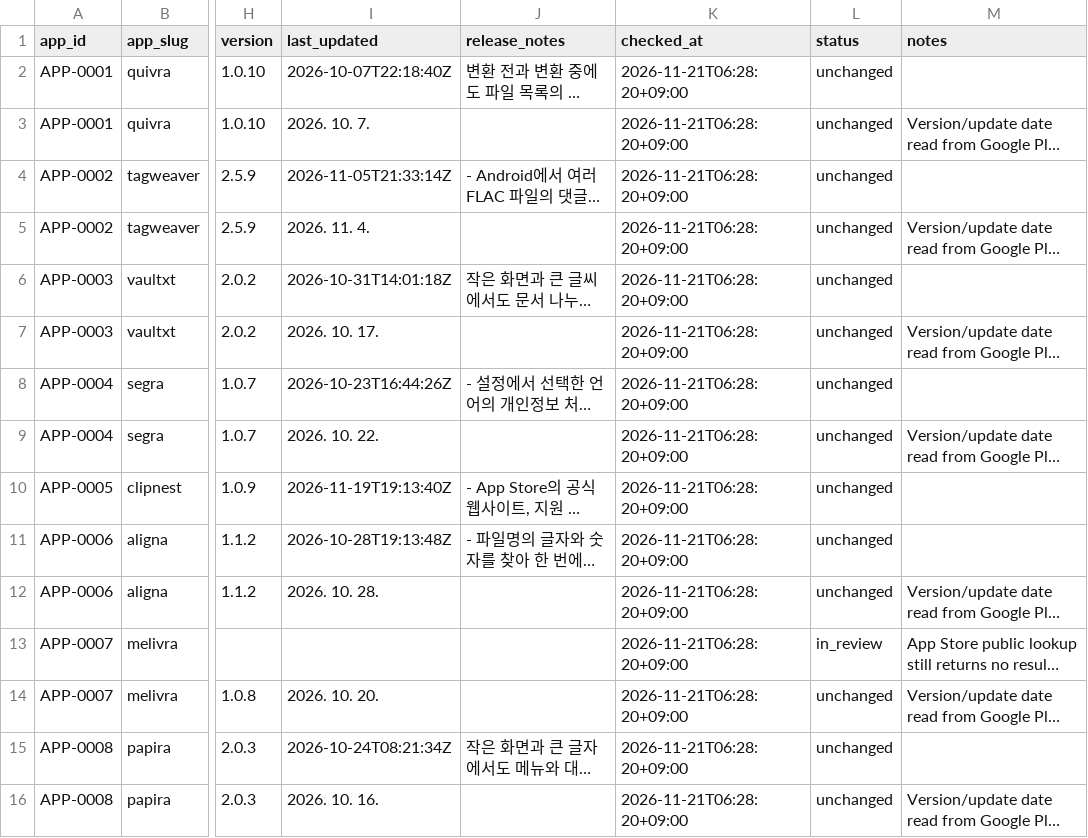
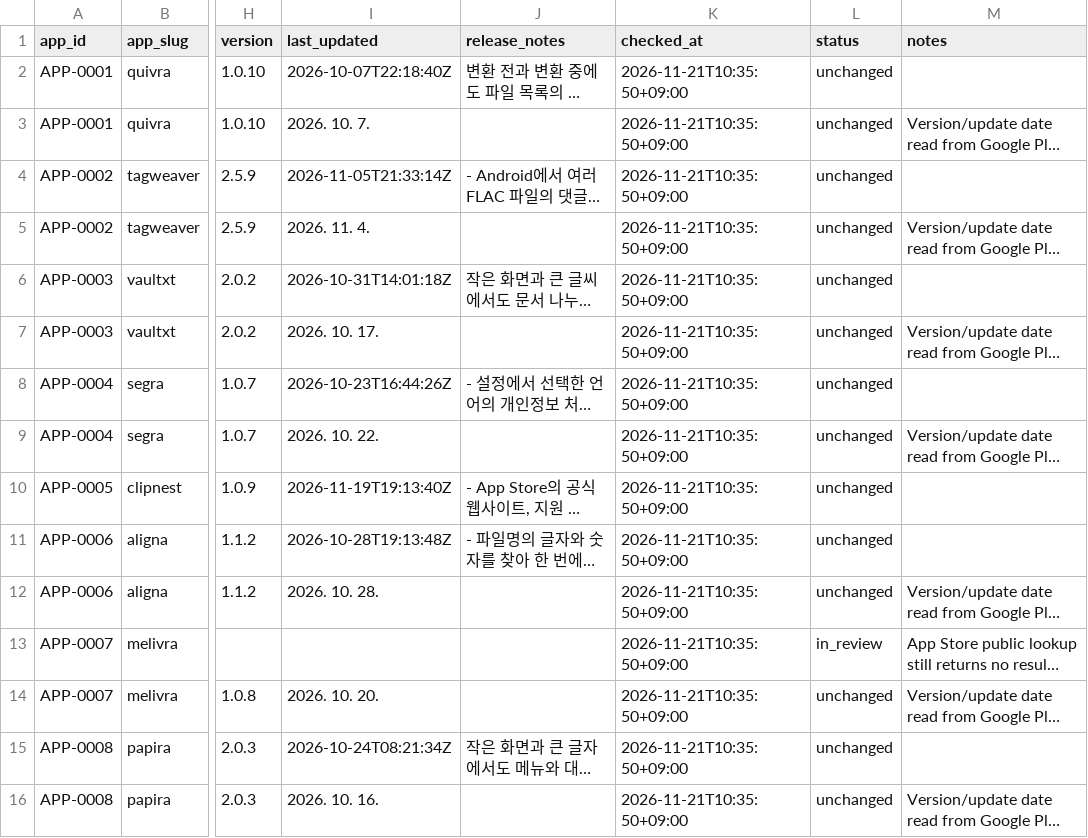
Before and after one commit to onnellab/onnel-content-engine, a CSV file: data/store_versions.csv, drawn as a sheet; only a part is shown, gaps mark what is left out; long unchanged cells end in …; the diff names each change by its address in the sheet, - before the commit and + after, or states it on an @@ line.

```diff
--- a/data/store_versions.csv
+++ b/data/store_versions.csv
-K2:K16 (checked_at): 2026-11-21T06:28:20+09:00
+K2:K16 (checked_at): 2026-11-21T10:35:50+09:00
```
